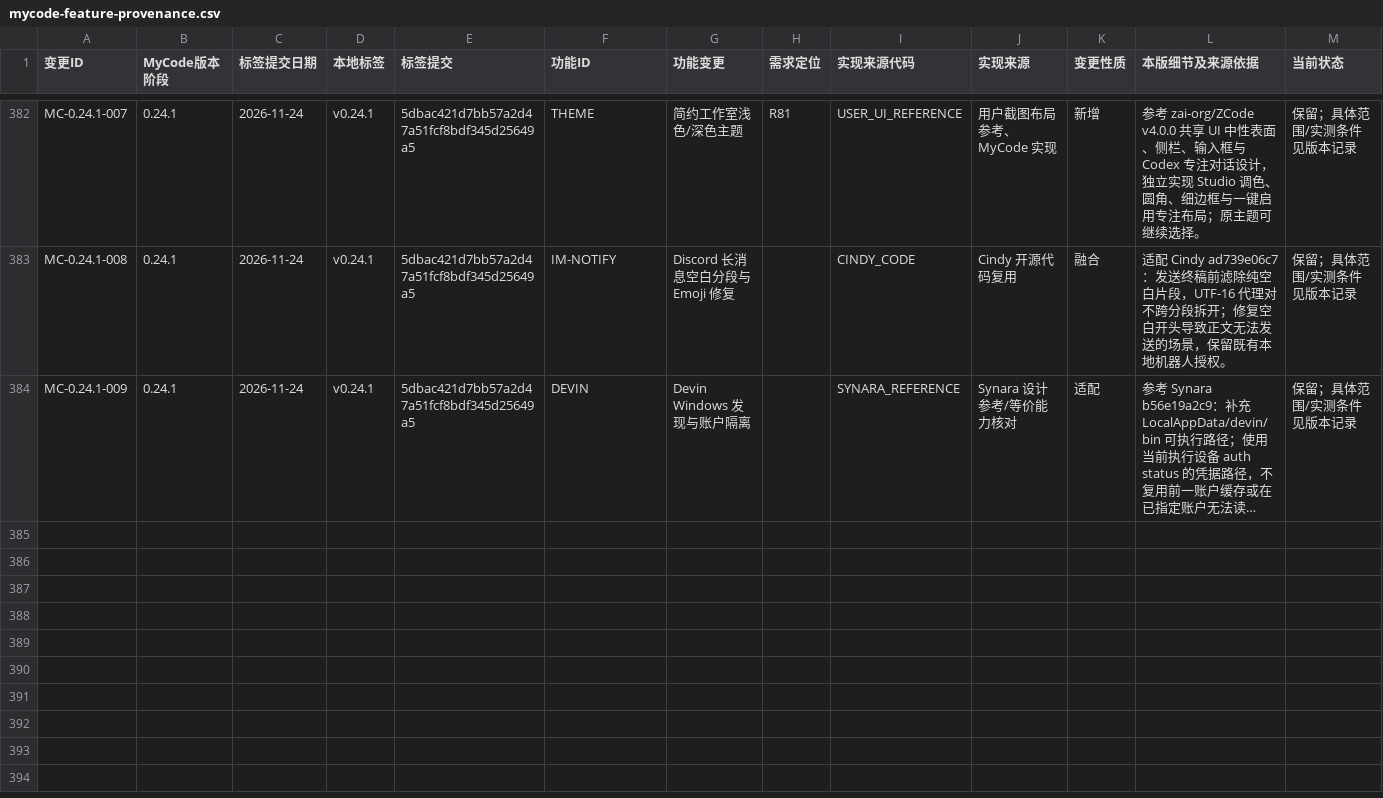
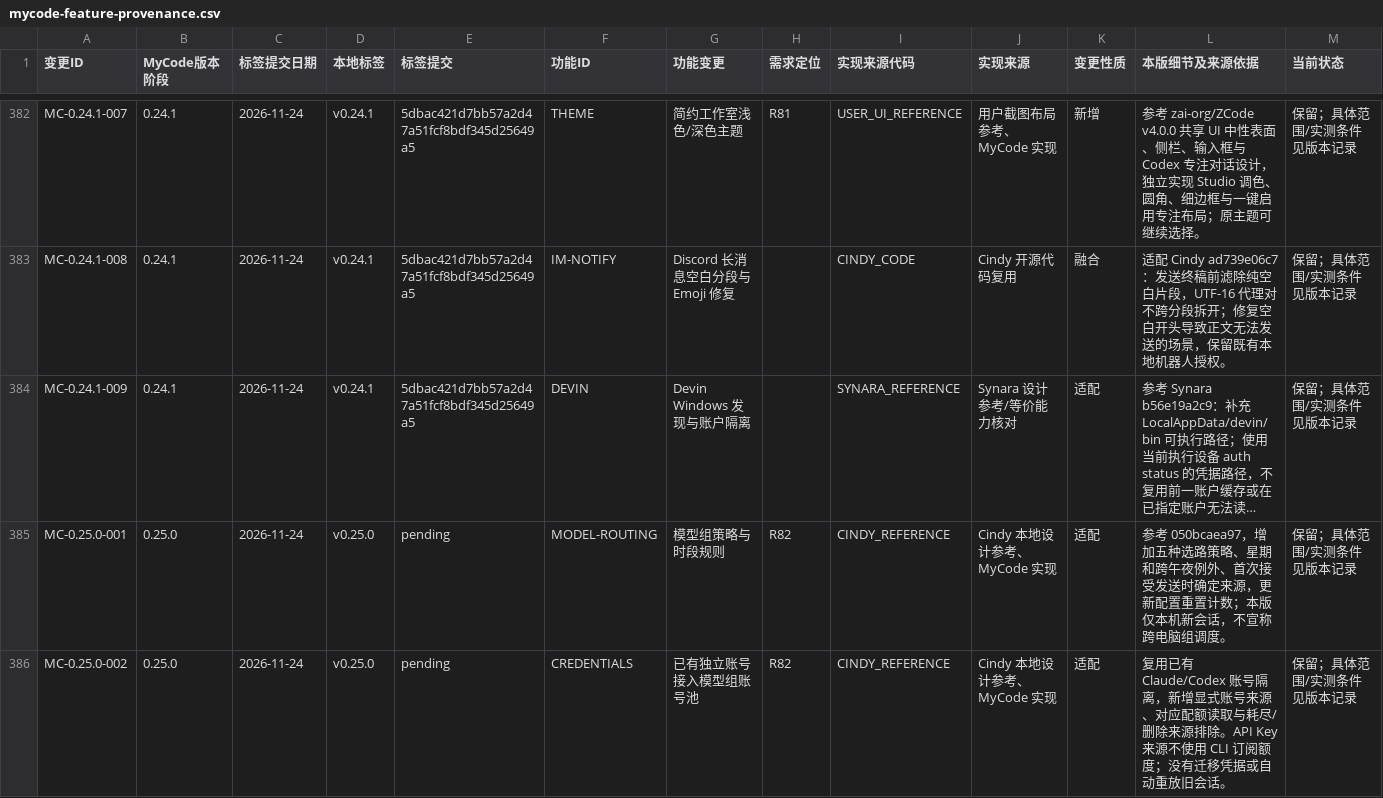
Before and after one commit to dcxa521gi/MyCode-Pro, a CSV file: docs/mycode-feature-provenance.csv, drawn as a sheet; only a part is shown, gaps mark what is left out; long unchanged cells end in …; rows hold the shown columns only; the diff covers the shown part only; the diff names each change by its address in the sheet, - before the commit and + after, or states it on an @@ line.

```diff
--- a/docs/mycode-feature-provenance.csv
+++ b/docs/mycode-feature-provenance.csv
+row 385: MC-0.25.0-001 | 0.25.0 | 2026-11-24 | v0.25.0 | pending | MODEL-ROUTING | 模型组策略与时段规则 | R82 | CINDY_REFERENCE | Cindy 本地设计参考、MyCode 实现 | 适配 | 参考 050bcaea97，增加五种选路策略、星期和跨午夜例外、首次接受发送时确定来源，更新配置重置计数；本版仅本机新会话，不宣称跨电脑组调度。 | 保留；具体范围/实测条件见版本记录
+row 386: MC-0.25.0-002 | 0.25.0 | 2026-11-24 | v0.25.0 | pending | CREDENTIALS | 已有独立账号接入模型组账号池 | R82 | CINDY_REFERENCE | Cindy 本地设计参考、MyCode 实现 | 适配 | 复用已有 Claude/Codex 账号隔离，新增显式账号来源、对应配额读取与耗尽/删除来源排除。API Key 来源不使用 CLI 订阅额度；没有迁移凭据或自动重放旧会话。 | 保留；具体范围/实测条件见版本记录
```
Also changed, not shown: 5 added rows elsewhere in this file, 40 other files.
